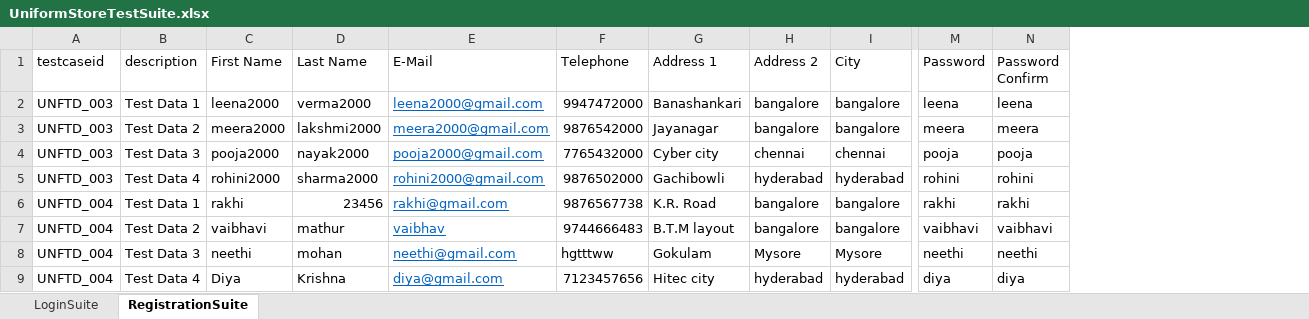
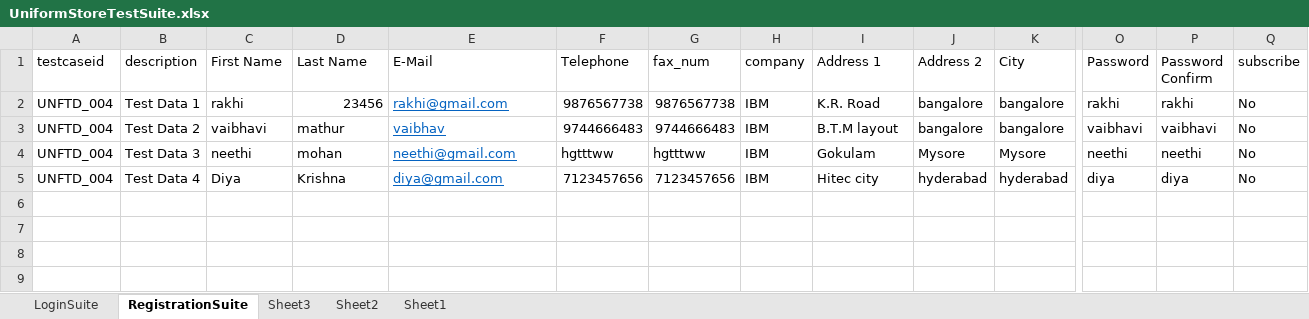
Before and after one commit to mrayush99/randm1, an Excel workbook: Selenium-Automation-Elearning-Framework-TestNG/resources/UniformStoreTestSuite.xlsx, sheet RegistrationSuite, drawn as a sheet; only a part is shown, gaps mark what is left out; values as stored, in another font and other column widths than the file's, no borders; removed rows and columns are numbered as before the commit, all else as after; rows hold the shown columns only; the diff names each change by its address in the sheet, - before the commit and + after, or states it on an @@ line.

```diff
--- a/Selenium-Automation-Elearning-Framework-TestNG/resources/UniformStoreTestSuite.xlsx (sheet RegistrationSuite)
+++ b/Selenium-Automation-Elearning-Framework-TestNG/resources/UniformStoreTestSuite.xlsx (sheet RegistrationSuite)
+sheet tab: Sheet3
+sheet tab: Sheet2
+sheet tab: Sheet1
+column G (fax_num), rows 2-5: 9876567738 | 9744666483 | hgtttww | 7123457656
+column H (company), rows 2-5: all IBM
+column Q (subscribe), rows 2-5: all No
-row 2: UNFTD_003 | Test Data 1 | leena2000 | verma2000 | leena2000@gmail.com | 9947472000 | Banashankari | bangalore | bangalore | leena | leena
-row 3: UNFTD_003 | Test Data 2 | meera2000 | lakshmi2000 | meera2000@gmail.com | 9876542000 | Jayanagar | bangalore | bangalore | meera | meera
-row 4: UNFTD_003 | Test Data 3 | pooja2000 | nayak2000 | pooja2000@gmail.com | 7765432000 | Cyber city | chennai | chennai | pooja | pooja
-row 5: UNFTD_003 | Test Data 4 | rohini2000 | sharma2000 | rohini2000@gmail.com | 9876502000 | Gachibowli | hyderabad | hyderabad | rohini | rohini
```
Also changed, not shown: 12 other files.
